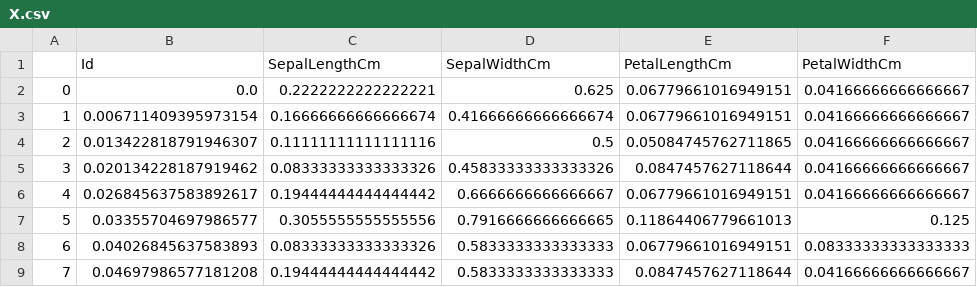
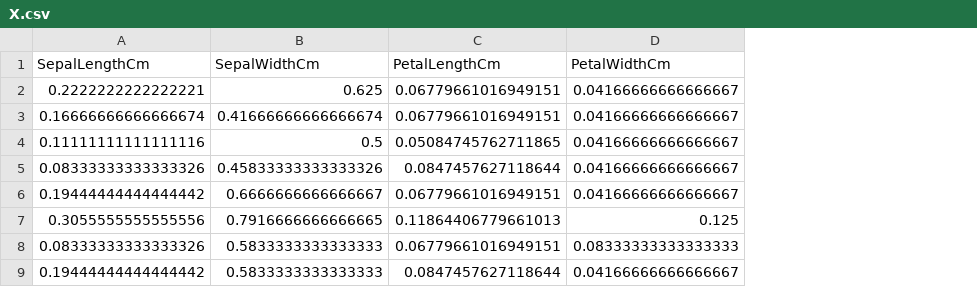
Before and after one commit to cjkepinsky/machine_learning_OLD, a CSV file: kaggle_iris/keras/output/X.csv, drawn as a sheet; only a part is shown; the diff names each change by its address in the sheet, - before the commit and + after, or states it on an @@ line.

Commit message:
feat: working on my first tensorflow - for iris dataset

```diff
--- a/kaggle_iris/keras/output/X.csv
+++ b/kaggle_iris/keras/output/X.csv
-column A, rows 2-9: 0 | 1 | 2 | 3 | 4 | 5 | 6 | 7
-column B (Id), rows 2-9: 0.0 | 0.006711409395973154 | 0.013422818791946307 | 0.020134228187919462 | 0.026845637583892617 | 0.03355704697986577 | 0.04026845637583893 | 0.04697986577181208
```
Also changed, not shown: kaggle_iris/keras/output/y.csv, 4 other files.
